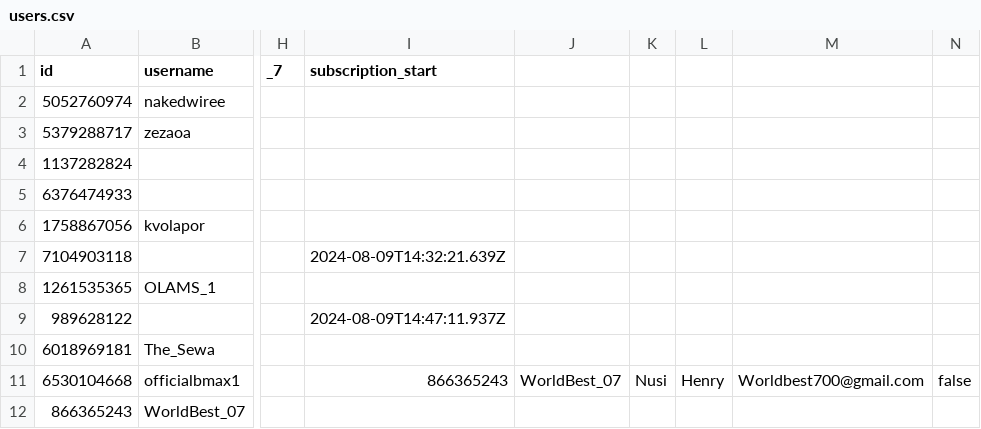
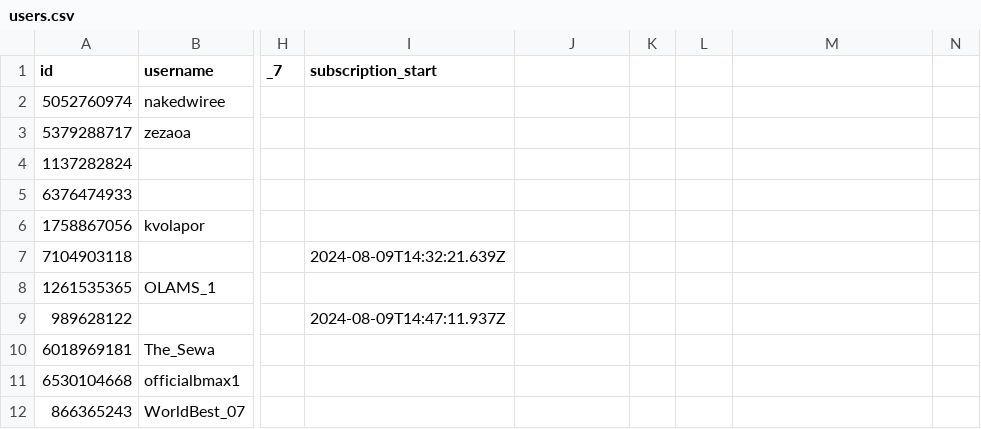
Before and after one commit to k0lapo/CertiPred, a CSV file: users.csv, drawn as a sheet; only a part is shown, gaps mark what is left out; the diff names each change by its address in the sheet, - before the commit and + after, or states it on an @@ line.

```diff
--- a/users.csv
+++ b/users.csv
-I11 (subscription_start): 866365243
+I11 (subscription_start): (empty)
-J11: WorldBest_07
+J11: (empty)
-K11: Nusi
+K11: (empty)
-L11: Henry
+L11: (empty)
-M11: Worldbest700@gmail.com
+M11: (empty)
-N11: false
+N11: (empty)
```
Also changed, not shown: 2 other files.
